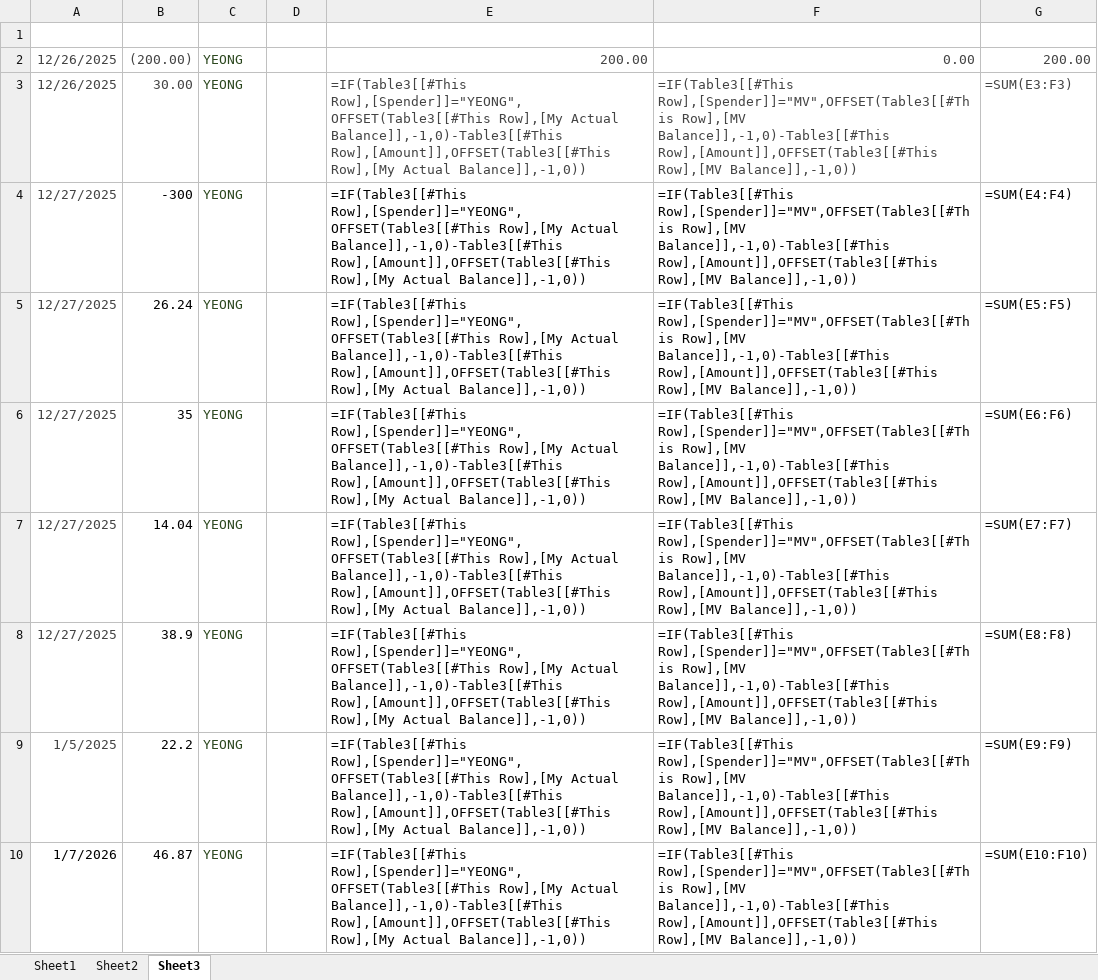
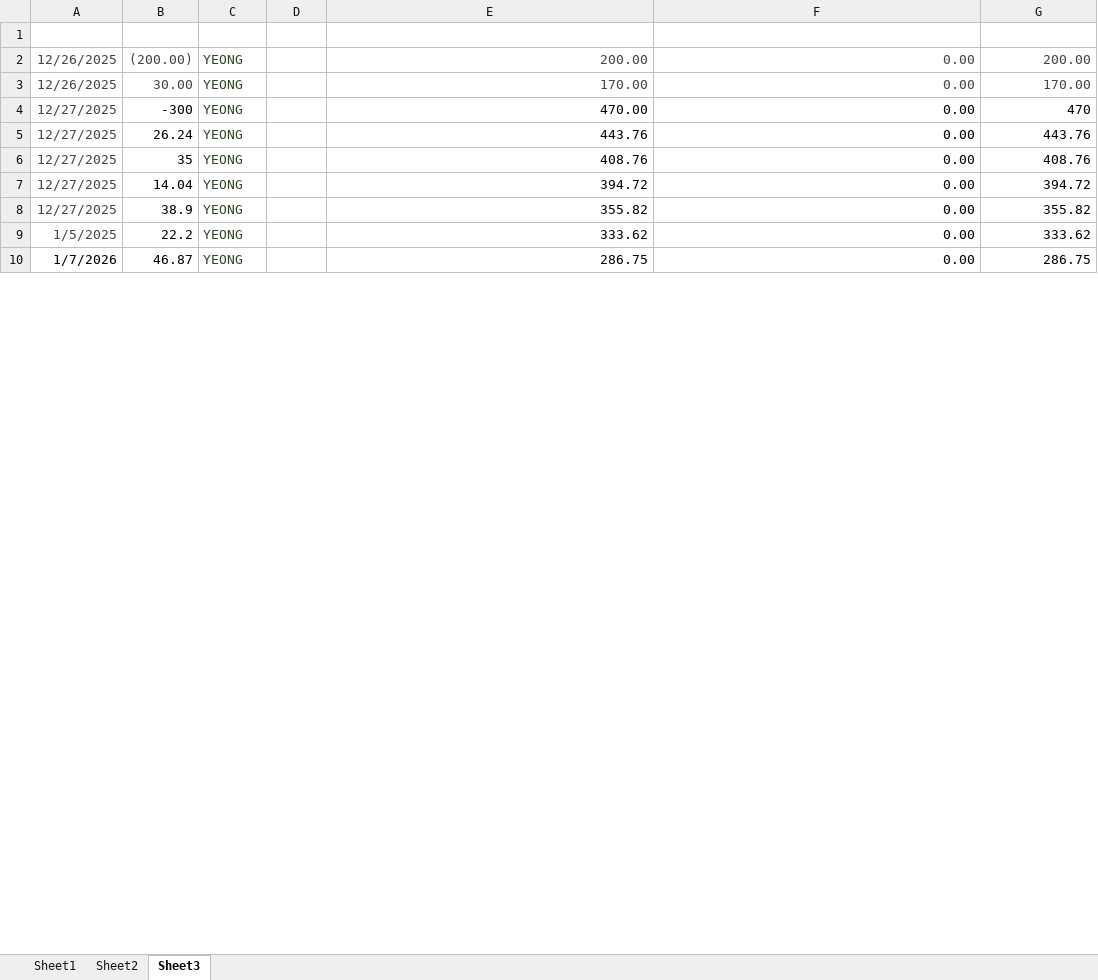
Before and after one commit to yeongsongren/my-app, an Excel workbook: GuangFaBank Transactions.xlsx, sheet Sheet3, drawn as a sheet; only a part is shown; values as stored, in another font and other column widths than the file's, no borders; formulas without a stored value are shown as written; table styles not drawn; the diff covers the shown part only; the diff names each change by its address in the sheet, - before the commit and + after, or states it on an @@ line.

```diff
--- a/GuangFaBank Transactions.xlsx (sheet Sheet3)
+++ b/GuangFaBank Transactions.xlsx (sheet Sheet3)
-E3 (My Actual Balance): =IF(Table3[[#This Row],[Spender]]="YEONG",OFFSET(Table3[[#This Row],[My Actual Balance]],-1,0)-Table3[[#This Row],[Amount]],OFFSET(Table3[[#This Row],[My Actual Balance]],-1,0))
+E3 (My Actual Balance): 170.00
-F3:F10 (MV Balance): =IF(Table3[[#This Row],[Spender]]="MV",OFFSET(Table3[[#This Row],[MV Balance]],-1,0)-Table3[[#This Row],[Amount]],OFFSET(Table3[[#This Row],[MV Balance]],-1,0))
+F3:F10 (MV Balance): 0.00
-G3 (Bank Balance): =SUM(E3:F3)
+G3 (Bank Balance): 170.00
-E4 (My Actual Balance): =IF(Table3[[#This Row],[Spender]]="YEONG",OFFSET(Table3[[#This Row],[My Actual Balance]],-1,0)-Table3[[#This Row],[Amount]],OFFSET(Table3[[#This Row],[My Actual Balance]],-1,0))
+E4 (My Actual Balance): 470.00
-G4 (Bank Balance): =SUM(E4:F4)
+G4 (Bank Balance): 470
-E5 (My Actual Balance): =IF(Table3[[#This Row],[Spender]]="YEONG",OFFSET(Table3[[#This Row],[My Actual Balance]],-1,0)-Table3[[#This Row],[Amount]],OFFSET(Table3[[#This Row],[My Actual Balance]],-1,0))
+E5 (My Actual Balance): 443.76
-G5 (Bank Balance): =SUM(E5:F5)
+G5 (Bank Balance): 443.76
-E6 (My Actual Balance): =IF(Table3[[#This Row],[Spender]]="YEONG",OFFSET(Table3[[#This Row],[My Actual Balance]],-1,0)-Table3[[#This Row],[Amount]],OFFSET(Table3[[#This Row],[My Actual Balance]],-1,0))
+E6 (My Actual Balance): 408.76
-G6 (Bank Balance): =SUM(E6:F6)
+G6 (Bank Balance): 408.76
-E7 (My Actual Balance): =IF(Table3[[#This Row],[Spender]]="YEONG",OFFSET(Table3[[#This Row],[My Actual Balance]],-1,0)-Table3[[#This Row],[Amount]],OFFSET(Table3[[#This Row],[My Actual Balance]],-1,0))
+E7 (My Actual Balance): 394.72
-G7 (Bank Balance): =SUM(E7:F7)
+G7 (Bank Balance): 394.72
-E8 (My Actual Balance): =IF(Table3[[#This Row],[Spender]]="YEONG",OFFSET(Table3[[#This Row],[My Actual Balance]],-1,0)-Table3[[#This Row],[Amount]],OFFSET(Table3[[#This Row],[My Actual Balance]],-1,0))
+E8 (My Actual Balance): 355.82
-G8 (Bank Balance): =SUM(E8:F8)
+G8 (Bank Balance): 355.82
-E9 (My Actual Balance): =IF(Table3[[#This Row],[Spender]]="YEONG",OFFSET(Table3[[#This Row],[My Actual Balance]],-1,0)-Table3[[#This Row],[Amount]],OFFSET(Table3[[#This Row],[My Actual Balance]],-1,0))
+E9 (My Actual Balance): 333.62
-G9 (Bank Balance): =SUM(E9:F9)
+G9 (Bank Balance): 333.62
-E10 (My Actual Balance): =IF(Table3[[#This Row],[Spender]]="YEONG",OFFSET(Table3[[#This Row],[My Actual Balance]],-1,0)-Table3[[#This Row],[Amount]],OFFSET(Table3[[#This Row],[My Actual Balance]],-1,0))
+E10 (My Actual Balance): 286.75
-G10 (Bank Balance): =SUM(E10:F10)
+G10 (Bank Balance): 286.75
```
Also changed, not shown: 42 edited cells elsewhere in this sheet, sheet Sheet2.
